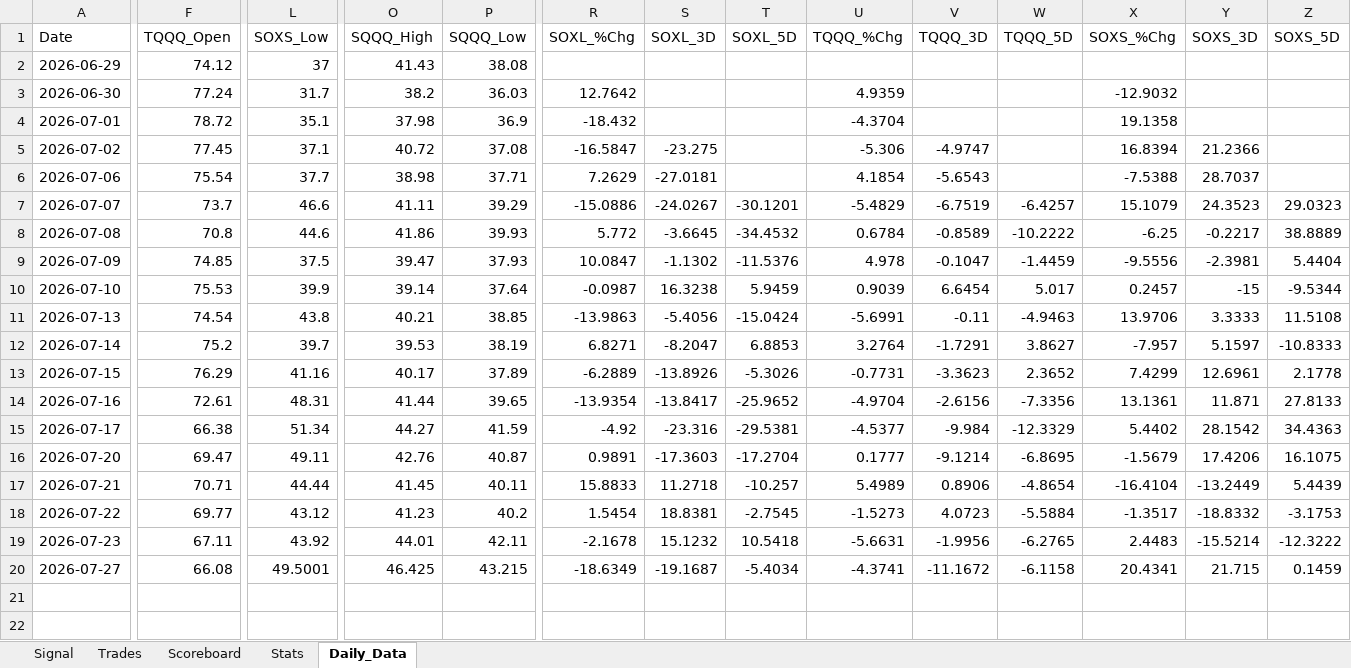
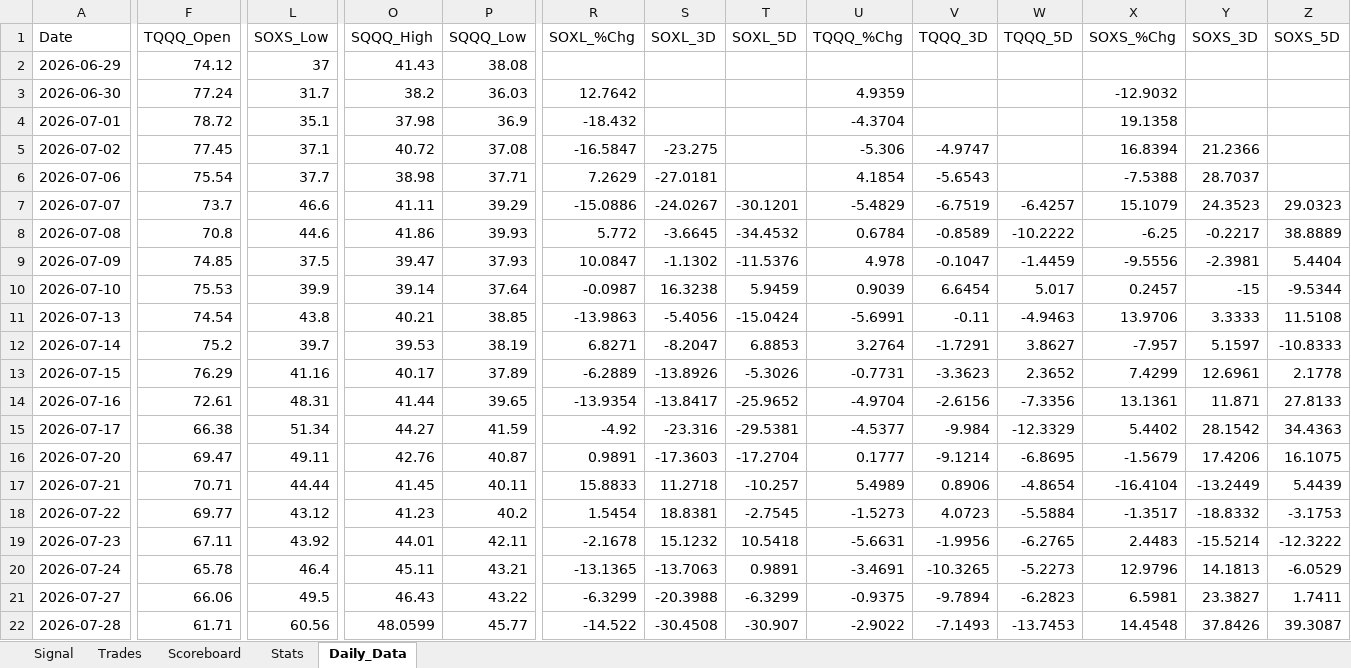
Before and after one commit to mrpink970/4-etf-trading-plan, an Excel workbook: 4_ETF_Trading_Workbook_Template.xlsx, sheet Daily_Data, drawn as a sheet; only a part is shown, gaps mark what is left out; values as stored, in another font and other column widths than the file's, no borders; addresses are those after the commit; rows hold the shown columns only; the diff covers the shown part only; the diff names each change by its address in the sheet, - before the commit and + after, or states it on an @@ line.

```diff
--- a/4_ETF_Trading_Workbook_Template.xlsx (sheet Daily_Data)
+++ b/4_ETF_Trading_Workbook_Template.xlsx (sheet Daily_Data)
+row 20: 2026-07-24 | 65.78 | 46.4 | 45.11 | 43.21 | -13.1365 | -13.7063 | 0.9891 | -3.4691 | -10.3265 | -5.2273 | 12.9796 | 14.1813 | -6.0529
-F21 (TQQQ_Open): 66.08
+F21 (TQQQ_Open): 66.06
-L21 (SOXS_Low): 49.5001
+L21 (SOXS_Low): 49.5
-O21 (SQQQ_High): 46.425
+O21 (SQQQ_High): 46.43
-P21 (SQQQ_Low): 43.215
+P21 (SQQQ_Low): 43.22
-R21 (SOXL_%Chg): -18.6349
+R21 (SOXL_%Chg): -6.3299
-S21 (SOXL_3D): -19.1687
+S21 (SOXL_3D): -20.3988
-T21 (SOXL_5D): -5.4034
+T21 (SOXL_5D): -6.3299
-U21 (TQQQ_%Chg): -4.3741
+U21 (TQQQ_%Chg): -0.9375
-V21 (TQQQ_3D): -11.1672
+V21 (TQQQ_3D): -9.7894
-W21 (TQQQ_5D): -6.1158
+W21 (TQQQ_5D): -6.2823
-X21 (SOXS_%Chg): 20.4341
+X21 (SOXS_%Chg): 6.5981
-Y21 (SOXS_3D): 21.715
+Y21 (SOXS_3D): 23.3827
-Z21 (SOXS_5D): 0.1459
+Z21 (SOXS_5D): 1.7411
+row 22: 2026-07-28 | 61.71 | 60.56 | 48.0599 | 45.77 | -14.522 | -30.4508 | -30.907 | -2.9022 | -7.1493 | -13.7453 | 14.4548 | 37.8426 | 39.3087
```
Also changed, not shown: 3 edited cells elsewhere in this sheet, sheet Signal.
